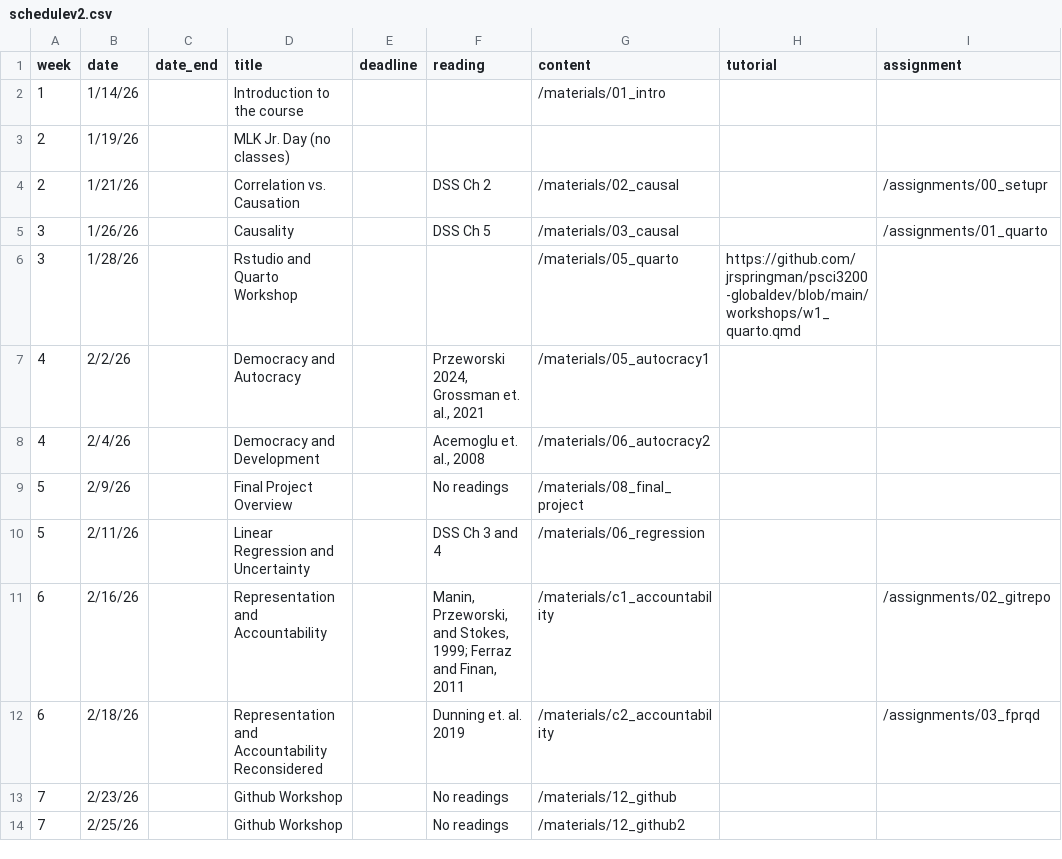
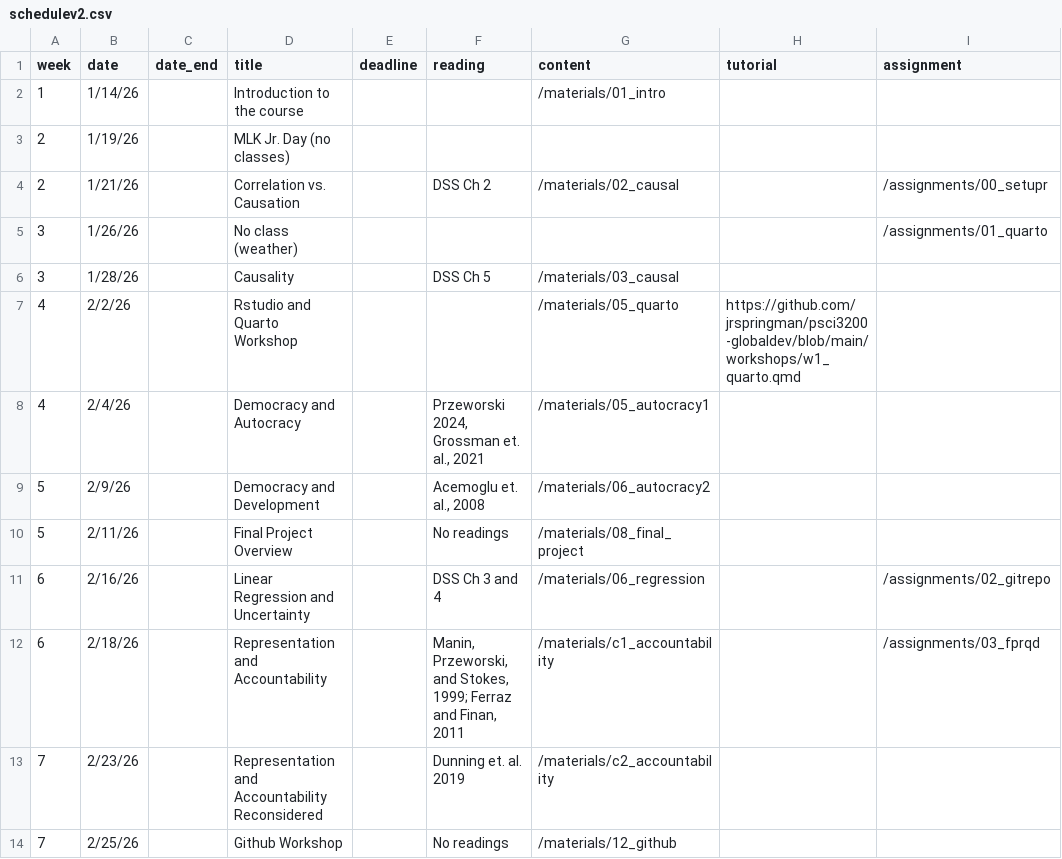
Before and after one commit to carolina-torreblanca/psci3200-globaldev-main, a CSV file: data/schedulev2.csv, drawn as a sheet; only a part is shown; the diff covers the shown part only.

```diff
--- a/data/schedulev2.csv
+++ b/data/schedulev2.csv
@@ -4,11 +4,11 @@
 2,1/21/26,,Correlation vs. Causation,,DSS Ch 2,/materials/02_causal,,/assignments/00_setupr
-3,1/26/26,,Causality,,DSS Ch 5,/materials/03_causal,,/assignments/01_quarto
-3,1/28/26,,Rstudio and Quarto Workshop,,,/materials/05_quarto,https://github.com/jrspringman/psci3200-globaldev/blob/main/workshops/w1_quarto.qmd,
-4,2/2/26,,Democracy and Autocracy,,"Przeworski 2024, Grossman et. al., 2021",/materials/05_autocracy1,,
-4,2/4/26,,Democracy and Development,,"Acemoglu et. al., 2008",/materials/06_autocracy2,,
-5,2/9/26,,Final Project Overview,,No readings,/materials/08_final_project,,
-5,2/11/26,,Linear Regression and Uncertainty,,DSS Ch 3 and 4,/materials/06_regression,,
-6,2/16/26,,Representation and Accountability,,"Manin, Przeworski, and Stokes, 1999; Ferraz and Finan, 2011",/materials/c1_accountability,,/assignments/02_gitrepo
-6,2/18/26,,Representation and Accountability Reconsidered, ,Dunning et. al. 2019,/materials/c2_accountability,,/assignments/03_fprqd
-7,2/23/26,,Github Workshop,,No readings,/materials/12_github,,
-7,2/25/26,,Github Workshop,,No readings,/materials/12_github2,,
+3,1/26/26,,No class (weather),,,,,/assignments/01_quarto
+3,1/28/26,,Causality,,DSS Ch 5,/materials/03_causal,,
+4,2/2/26,,Rstudio and Quarto Workshop,,,/materials/05_quarto,https://github.com/jrspringman/psci3200-globaldev/blob/main/workshops/w1_quarto.qmd,
+4,2/4/26,,Democracy and Autocracy,,"Przeworski 2024, Grossman et. al., 2021",/materials/05_autocracy1,,
+5,2/9/26,,Democracy and Development,,"Acemoglu et. al., 2008",/materials/06_autocracy2,,
+5,2/11/26,,Final Project Overview,,No readings,/materials/08_final_project,,
+6,2/16/26,,Linear Regression and Uncertainty,,DSS Ch 3 and 4,/materials/06_regression,,/assignments/02_gitrepo
+6,2/18/26,,Representation and Accountability,,"Manin, Przeworski, and Stokes, 1999; Ferraz and Finan, 2011",/materials/c1_accountability,,/assignments/03_fprqd
+7,2/23/26,,Representation and Accountability Reconsidered,,Dunning et. al. 2019,/materials/c2_accountability,,
+7,2/25/26,,Github Workshop,,No readings,/materials/12_github,,
```
Also changed, not shown: 22 edited cells elsewhere in this file, 2 other files.
